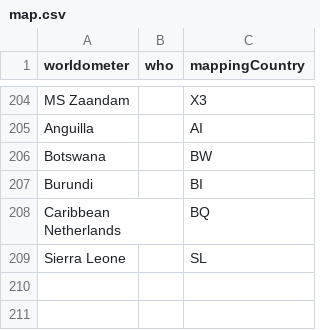
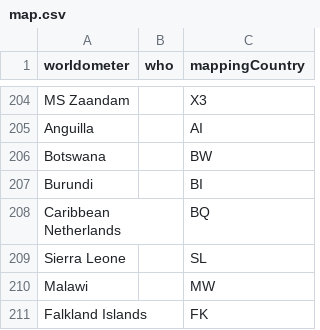
Before and after one commit to ulaskilic/covid19, a CSV file: importscript/store/map.csv, drawn as a sheet; only a part is shown, gaps mark what is left out.

Commit message:
new mapping

```diff
--- a/importscript/store/map.csv
+++ b/importscript/store/map.csv
@@ -209 +209,3 @@ Caribbean Netherlands,,BQ
 Sierra Leone,,SL
+Malawi,,MW
+Falkland Islands,,FK
```
